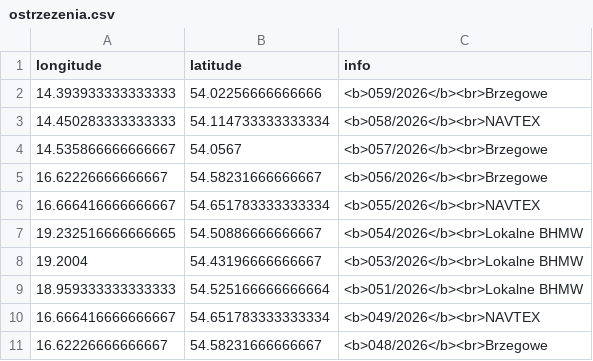
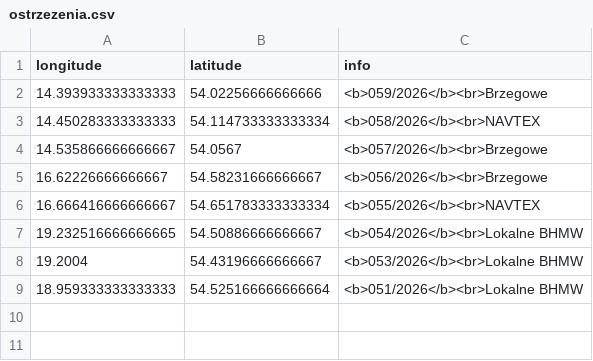
Before and after one commit to KamilSukiennik/wspolrzedne, a CSV file: ostrzezenia.csv, drawn as a sheet; the diff names each change by its address in the sheet, - before the commit and + after, or states it on an @@ line.

Commit message:
Aktualizacja pliku ostrzezenia.csv

```diff
--- a/ostrzezenia.csv
+++ b/ostrzezenia.csv
-row 10: 16.666416666666667 | 54.651783333333334 | <b>049/2026</b><br>NAVTEX
-row 11: 16.62226666666667 | 54.58231666666667 | <b>048/2026</b><br>Brzegowe
```
